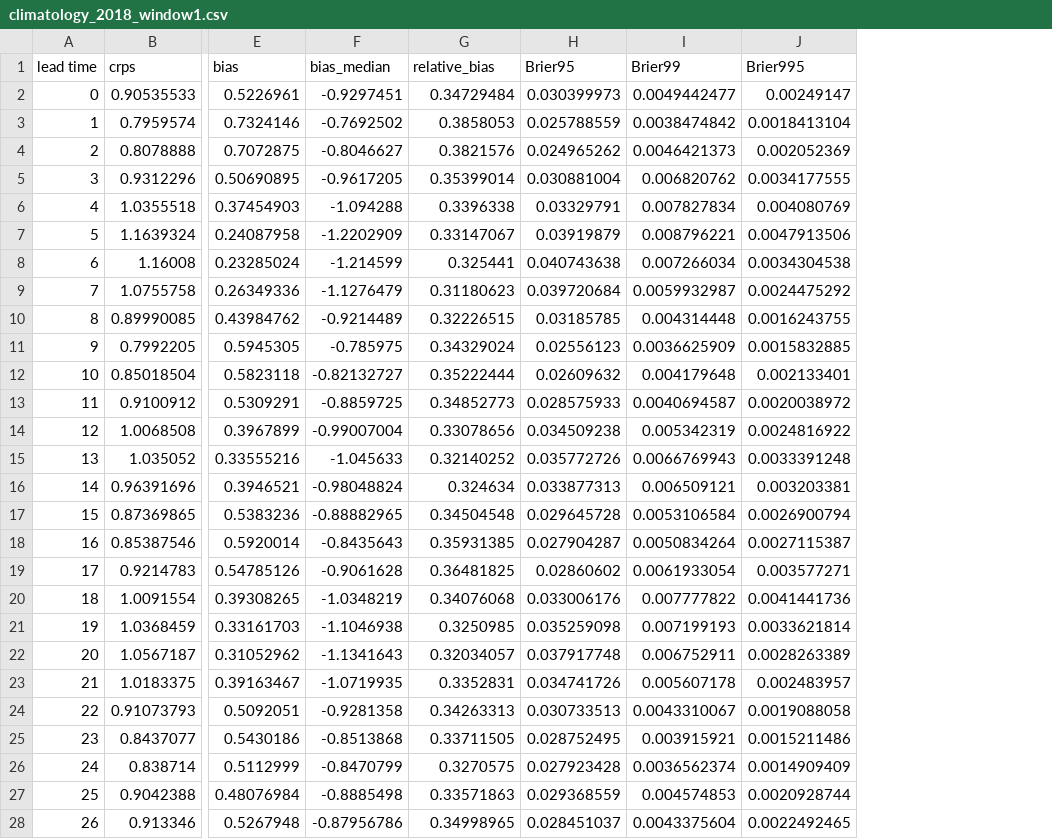
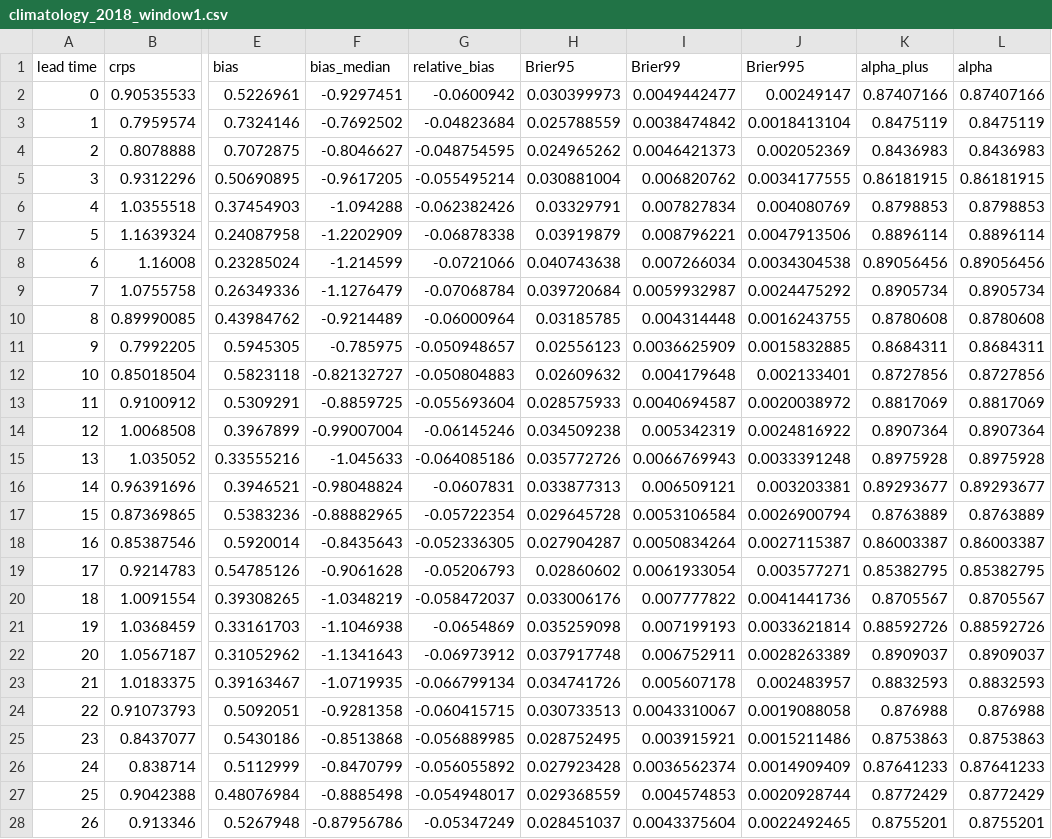
Before and after one commit to echosongg/EXTREME_longterm_daily_rainfall_forecast, a CSV file: crps_calculation_code/csv_files/model_G_i000006_20240610-011512/2018/climatology_2018_window1.csv, drawn as a sheet; only a part is shown, gaps mark what is left out; the diff covers the shown part only; the diff names each change by its address in the sheet, - before the commit and + after, or states it on an @@ line.

```diff
--- a/crps_calculation_code/csv_files/model_G_i000006_20240610-011512/2018/climatology_2018_window1.csv
+++ b/crps_calculation_code/csv_files/model_G_i000006_20240610-011512/2018/climatology_2018_window1.csv
+column K (alpha_plus), rows 2-28: 0.87407166 | 0.8475119 | 0.8436983 | 0.86181915 | 0.8798853 | 0.8896114 | 0.89056456 | 0.8905734 | 0.8780608 | 0.8684311 | 0.8727856 | 0.8817069 | 0.8907364 | 0.8975928 | 0.89293677 | 0.8763889 | 0.86003387 | 0.85382795 | 0.8705567 | 0.88592726 | 0.8909037 | 0.8832593 | 0.876988 | 0.8753863 | 0.87641233 | 0.8772429 | 0.8755201
+column L (alpha), rows 2-28: 0.87407166 | 0.8475119 | 0.8436983 | 0.86181915 | 0.8798853 | 0.8896114 | 0.89056456 | 0.8905734 | 0.8780608 | 0.8684311 | 0.8727856 | 0.8817069 | 0.8907364 | 0.8975928 | 0.89293677 | 0.8763889 | 0.86003387 | 0.85382795 | 0.8705567 | 0.88592726 | 0.8909037 | 0.8832593 | 0.876988 | 0.8753863 | 0.87641233 | 0.8772429 | 0.8755201
-G2 (relative_bias): 0.34729484
+G2 (relative_bias): -0.0600942
-G3 (relative_bias): 0.3858053
+G3 (relative_bias): -0.04823684
-G4 (relative_bias): 0.3821576
+G4 (relative_bias): -0.048754595
-G5 (relative_bias): 0.35399014
+G5 (relative_bias): -0.055495214
-G6 (relative_bias): 0.3396338
+G6 (relative_bias): -0.062382426
-G7 (relative_bias): 0.33147067
+G7 (relative_bias): -0.06878338
-G8 (relative_bias): 0.325441
+G8 (relative_bias): -0.0721066
-G9 (relative_bias): 0.31180623
+G9 (relative_bias): -0.07068784
-G10 (relative_bias): 0.32226515
+G10 (relative_bias): -0.06000964
-G11 (relative_bias): 0.34329024
+G11 (relative_bias): -0.050948657
-G12 (relative_bias): 0.35222444
+G12 (relative_bias): -0.050804883
-G13 (relative_bias): 0.34852773
+G13 (relative_bias): -0.055693604
-G14 (relative_bias): 0.33078656
+G14 (relative_bias): -0.06145246
-G15 (relative_bias): 0.32140252
+G15 (relative_bias): -0.064085186
-G16 (relative_bias): 0.324634
+G16 (relative_bias): -0.0607831
-G17 (relative_bias): 0.34504548
+G17 (relative_bias): -0.05722354
-G18 (relative_bias): 0.35931385
+G18 (relative_bias): -0.052336305
-G19 (relative_bias): 0.36481825
+G19 (relative_bias): -0.05206793
-G20 (relative_bias): 0.34076068
+G20 (relative_bias): -0.058472037
-G21 (relative_bias): 0.3250985
+G21 (relative_bias): -0.0654869
-G22 (relative_bias): 0.32034057
+G22 (relative_bias): -0.06973912
-G23 (relative_bias): 0.3352831
+G23 (relative_bias): -0.066799134
-G24 (relative_bias): 0.34263313
+G24 (relative_bias): -0.060415715
-G25 (relative_bias): 0.33711505
+G25 (relative_bias): -0.056889985
-G26 (relative_bias): 0.3270575
+G26 (relative_bias): -0.056055892
-G27 (relative_bias): 0.33571863
+G27 (relative_bias): -0.054948017
-G28 (relative_bias): 0.34998965
+G28 (relative_bias): -0.05347249
```
Also changed, not shown: 15 edited cells elsewhere in this file, crps_calculation_code/csv_files/model_G_i000006_20240610-011512/2006/climatology_2006_window1.csv, crps_calculation_code/csv_files/model_G_i000006_20240610-011512/2006/crps_ss_2006_window1.csv, 33 other files.
